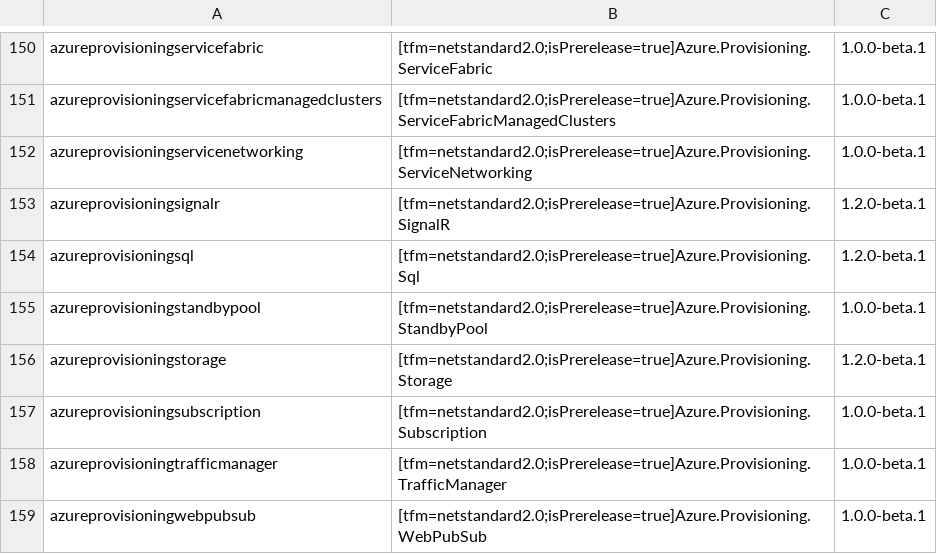
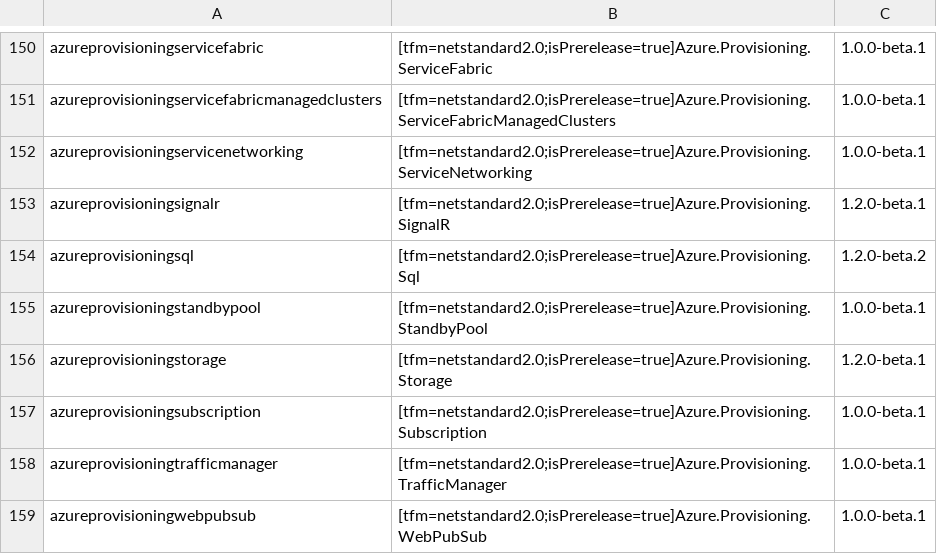
Before and after one commit to mavaddat/azure-docs-sdk-dotnet, a CSV file: bundlepackages/azure-dotnet-preview.csv, drawn as a sheet; only a part is shown, gaps mark what is left out.

```diff
--- a/bundlepackages/azure-dotnet-preview.csv
+++ b/bundlepackages/azure-dotnet-preview.csv
@@ -153,3 +153,3 @@ azureprovisioningservicenetworking,[tfm=netstandard2.0;isPrerelease=true]Azure.P
 azureprovisioningsignalr,[tfm=netstandard2.0;isPrerelease=true]Azure.Provisioning.SignalR,1.2.0-beta.1
-azureprovisioningsql,[tfm=netstandard2.0;isPrerelease=true]Azure.Provisioning.Sql,1.2.0-beta.1
+azureprovisioningsql,[tfm=netstandard2.0;isPrerelease=true]Azure.Provisioning.Sql,1.2.0-beta.2
 azureprovisioningstandbypool,[tfm=netstandard2.0;isPrerelease=true]Azure.Provisioning.StandbyPool,1.0.0-beta.1
```
Also changed, not shown: 12 other files.
